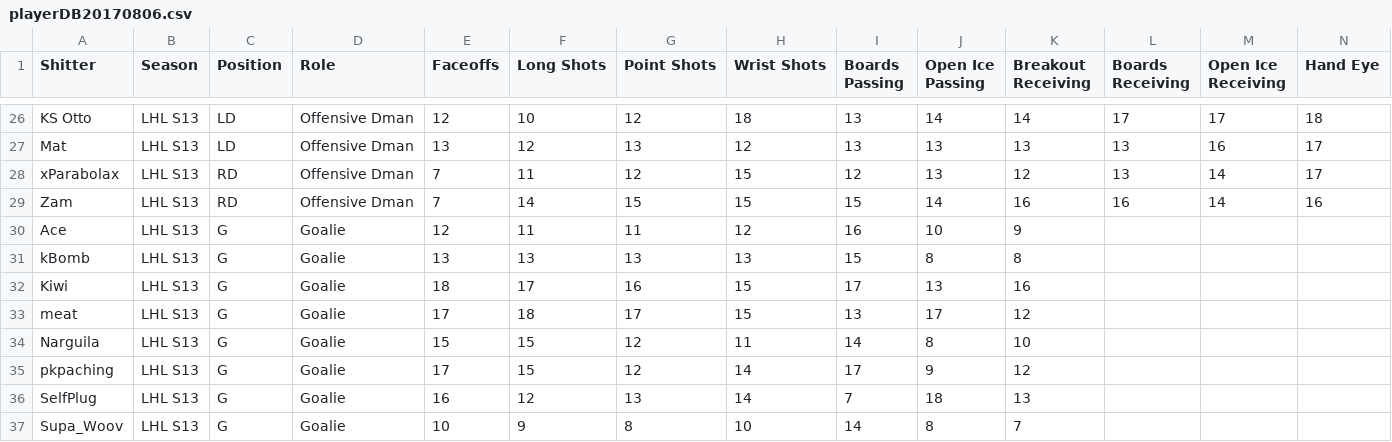
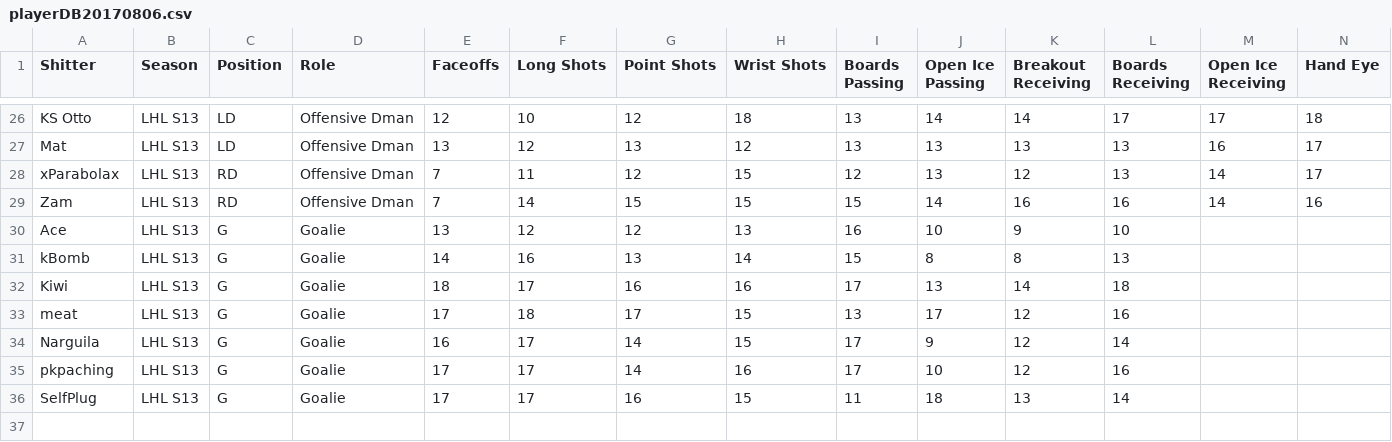
Before and after one commit to aorzadkowski/HQMSimEngineTest, a CSV file: playerDB20170806.csv, drawn as a sheet; only a part is shown, gaps mark what is left out; rows hold the shown columns only; the diff names each change by its address in the sheet, - before the commit and + after, or states it on an @@ line.

Commit message:
Added new goalie category

```diff
--- a/playerDB20170806.csv
+++ b/playerDB20170806.csv
-E30 (Faceoffs): 12
+E30 (Faceoffs): 13
-F30 (Long Shots): 11
+F30 (Long Shots): 12
-G30 (Point Shots): 11
+G30 (Point Shots): 12
-H30 (Wrist Shots): 12
+H30 (Wrist Shots): 13
-L30 (Boards Receiving): (empty)
+L30 (Boards Receiving): 10
-E31 (Faceoffs): 13
+E31 (Faceoffs): 14
-F31 (Long Shots): 13
+F31 (Long Shots): 16
-H31 (Wrist Shots): 13
+H31 (Wrist Shots): 14
-L31 (Boards Receiving): (empty)
+L31 (Boards Receiving): 13
-H32 (Wrist Shots): 15
+H32 (Wrist Shots): 16
-K32 (Breakout Receiving): 16
+K32 (Breakout Receiving): 14
-L32 (Boards Receiving): (empty)
+L32 (Boards Receiving): 18
-L33 (Boards Receiving): (empty)
+L33 (Boards Receiving): 16
-E34 (Faceoffs): 15
+E34 (Faceoffs): 16
-F34:F35 (Long Shots): 15
+F34:F35 (Long Shots): 17
-G34:G35 (Point Shots): 12
+G34:G35 (Point Shots): 14
-H34 (Wrist Shots): 11
+H34 (Wrist Shots): 15
-I34 (Boards Passing): 14
+I34 (Boards Passing): 17
-J34 (Open Ice Passing): 8
+J34 (Open Ice Passing): 9
-K34 (Breakout Receiving): 10
+K34 (Breakout Receiving): 12
-L34 (Boards Receiving): (empty)
+L34 (Boards Receiving): 14
-H35 (Wrist Shots): 14
+H35 (Wrist Shots): 16
-J35 (Open Ice Passing): 9
+J35 (Open Ice Passing): 10
-L35 (Boards Receiving): (empty)
+L35 (Boards Receiving): 16
-E36 (Faceoffs): 16
+E36 (Faceoffs): 17
-F36 (Long Shots): 12
+F36 (Long Shots): 17
-G36 (Point Shots): 13
+G36 (Point Shots): 16
-H36 (Wrist Shots): 14
+H36 (Wrist Shots): 15
-I36 (Boards Passing): 7
+I36 (Boards Passing): 11
-L36 (Boards Receiving): (empty)
+L36 (Boards Receiving): 14
-row 37: Supa_Woov | LHL S13 | G | Goalie | 10 | 9 | 8 | 10 | 14 | 8 | 7
```
Also changed, not shown: 11 other files.
